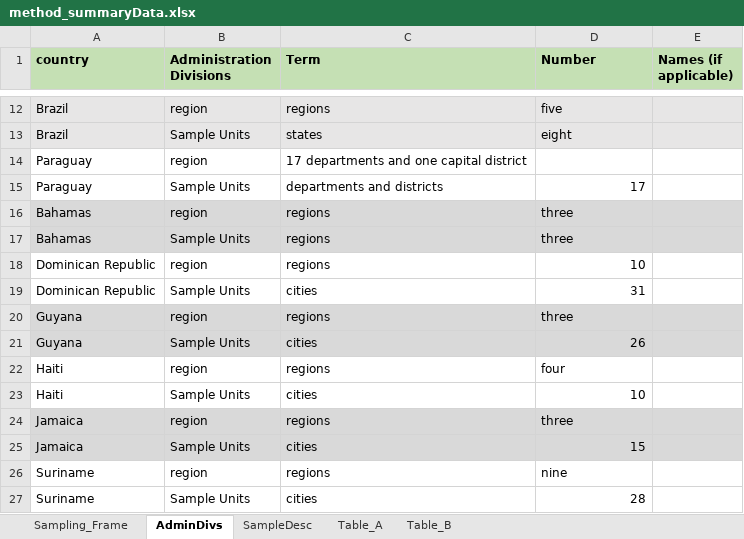
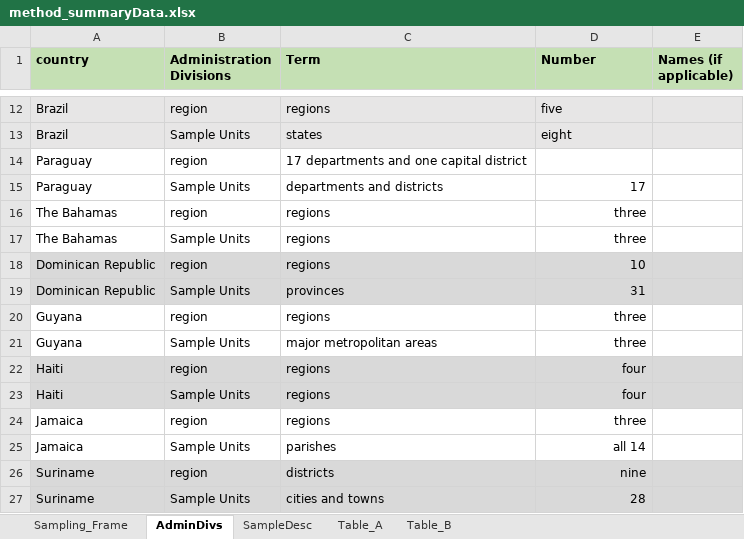
Before and after one commit to ctoruno/LAC-Reports, an Excel workbook: Data/method_summaryData.xlsx, sheet AdminDivs, drawn as a sheet; only a part is shown, gaps mark what is left out; values as stored, in another font and other column widths than the file's, no borders; the diff names each change by its address in the sheet, - before the commit and + after, or states it on an @@ line.

```diff
--- a/Data/method_summaryData.xlsx (sheet AdminDivs)
+++ b/Data/method_summaryData.xlsx (sheet AdminDivs)
-A16:A17 (country): Bahamas
+A16:A17 (country): The Bahamas
-A16:E17 fill: #D9D9D9
+A16:E17 fill: none
-D16:D17 alignment: left
+D16:D17 alignment: right
-A18:E19 fill: none
+A18:E19 fill: #D9D9D9
-C19 (Term): cities
+C19 (Term): provinces
-A20:E21 fill: #D9D9D9
+A20:E21 fill: none
-D20 alignment: left
+D20 alignment: right
-C21 (Term): cities
+C21 (Term): major metropolitan areas
-D21 (Number): 26
+D21 (Number): three
-A22:E23 fill: none
+A22:E23 fill: #D9D9D9
-D22 alignment: left
+D22 alignment: right
-C23 (Term): cities
+C23 (Term): regions
-D23 (Number): 10
+D23 (Number): four
-A24:E25 fill: #D9D9D9
+A24:E25 fill: none
-D24 alignment: left
+D24 alignment: right
-C25 (Term): cities
+C25 (Term): parishes
-D25 (Number): 15
+D25 (Number): all 14
-A26:E27 fill: none
+A26:E27 fill: #D9D9D9
-C26 (Term): regions
+C26 (Term): districts
-D26 alignment: left
+D26 alignment: right
-C27 (Term): cities
+C27 (Term): cities and towns
```
Also changed, not shown: sheet Sampling_Frame, sheet SampleDesc, 3 other files.
